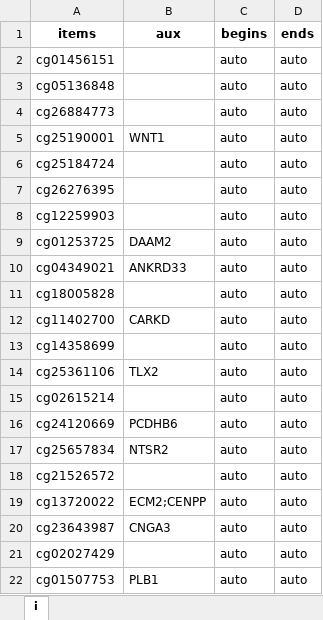
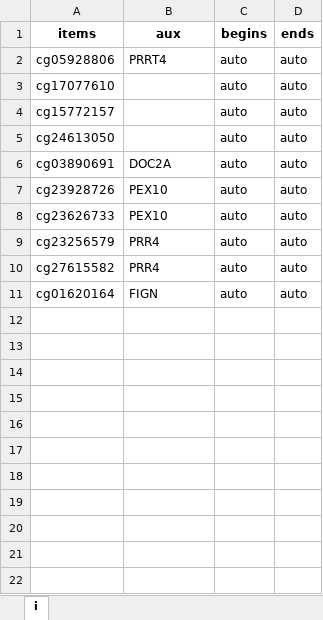
Before and after one commit to GillianGrayson/dna-methylation, an Excel workbook: dna-methylation/scripts/develop/illumina450k/betas/plot/scatter_comparison_rows.xlsx, sheet i, drawn as a sheet; values as stored, in another font and other column widths than the file's, no borders; removed rows and columns are numbered as before the commit, all else as after; the diff names each change by its address in the sheet, - before the commit and + after, or states it on an @@ line.

```diff
--- a/dna-methylation/scripts/develop/illumina450k/betas/plot/scatter_comparison_rows.xlsx (sheet i)
+++ b/dna-methylation/scripts/develop/illumina450k/betas/plot/scatter_comparison_rows.xlsx (sheet i)
-row 2: cg01456151 |  | auto | auto
-A2 (items): cg05136848
+A2 (items): cg05928806
-B2 (aux): (empty)
+B2 (aux): PRRT4
-A3 (items): cg26884773
+A3 (items): cg17077610
-row 5: cg25190001 | WNT1 | auto | auto
-A4 (items): cg25184724
+A4 (items): cg15772157
-row 7: cg26276395 |  | auto | auto
-A5 (items): cg12259903
+A5 (items): cg24613050
-A6 (items): cg01253725
+A6 (items): cg03890691
-B6 (aux): DAAM2
+B6 (aux): DOC2A
-row 10: cg04349021 | ANKRD33 | auto | auto
-row 11: cg18005828 |  | auto | auto
-row 12: cg11402700 | CARKD | auto | auto
-A7 (items): cg14358699
+A7 (items): cg23928726
-B7 (aux): (empty)
+B7 (aux): PEX10
-A8 (items): cg25361106
+A8 (items): cg23626733
-B8 (aux): TLX2
+B8 (aux): PEX10
-row 15: cg02615214 |  | auto | auto
-row 16: cg24120669 | PCDHB6 | auto | auto
-A9 (items): cg25657834
+A9 (items): cg23256579
-B9 (aux): NTSR2
+B9 (aux): PRR4
-A10 (items): cg21526572
+A10 (items): cg27615582
-B10 (aux): (empty)
+B10 (aux): PRR4
-row 19: cg13720022 | ECM2;CENPP | auto | auto
-A11 (items): cg23643987
+A11 (items): cg01620164
-B11 (aux): CNGA3
+B11 (aux): FIGN
-row 21: cg02027429 |  | auto | auto
-row 22: cg01507753 | PLB1 | auto | auto
```
Also changed, not shown: 3 other files.
